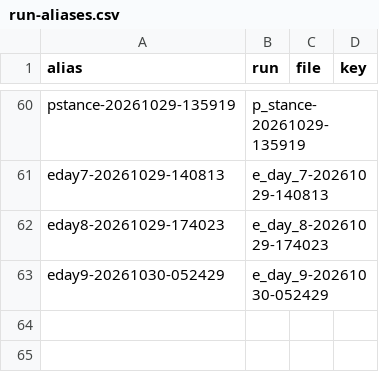
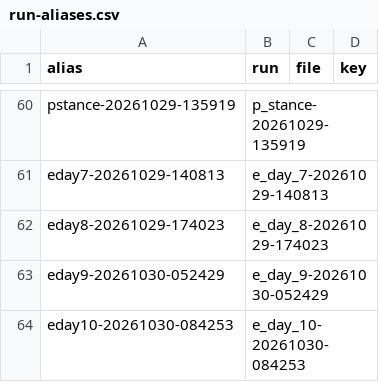
Before and after one commit to wengera/zomboid-mod-nutrition, a CSV file: docs/reference/run-aliases.csv, drawn as a sheet; only a part is shown, gaps mark what is left out.

Commit message:
Plan 24 E10 artifact: e_day_10-20261030-084253 (the tenth chain's first session on iteration 11: the first scripted session to reach the day cap, zero kills over 39 fled fights, 226 window-grab shots; stub guide, row, do-not-cite rows, alias, spec item 24)

```diff
--- a/docs/reference/run-aliases.csv
+++ b/docs/reference/run-aliases.csv
@@ -63 +63,2 @@ eday8-20261029-174023,e_day_8-20261029-174023,,
 eday9-20261030-052429,e_day_9-20261030-052429,,
+eday10-20261030-084253,e_day_10-20261030-084253,,
```
Also changed, not shown: 9 other files.
